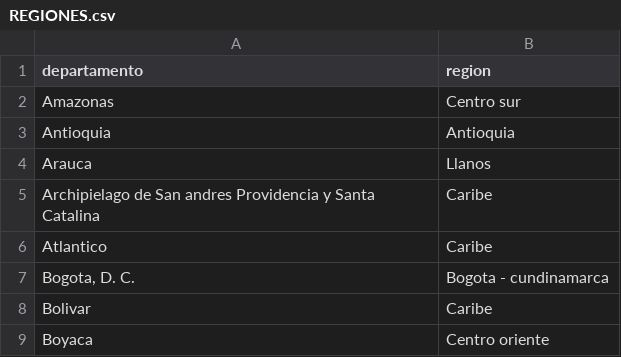
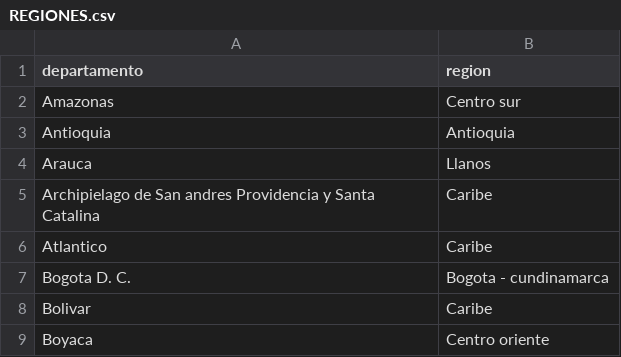
Before and after one commit to sbgbernal2/TALLER1, a CSV file: DATOS/DATOS_SIN_PROCESAR/REGIONES.csv, drawn as a sheet; only a part is shown.

Commit message:
Update REGIONES.csv

```diff
--- a/DATOS/DATOS_SIN_PROCESAR/REGIONES.csv
+++ b/DATOS/DATOS_SIN_PROCESAR/REGIONES.csv
@@ -6,3 +6,3 @@ Archipielago de San andres Providencia y  Santa Catalina;Caribe
 Atlantico;Caribe
-Bogota, D. C.;Bogota - cundinamarca
+Bogota D. C.;Bogota - cundinamarca
 Bolivar;Caribe
```
